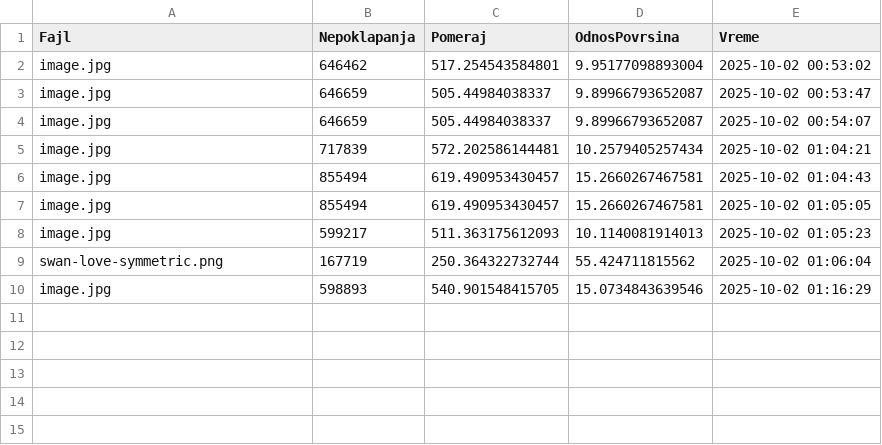
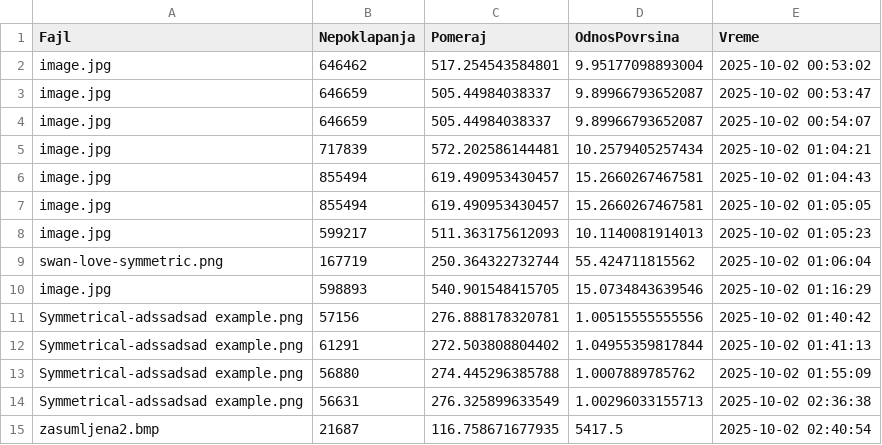
Before and after one commit to ognjen217/GammaCameraSymmetry, a CSV file: results/results.csv, drawn as a sheet; the diff names each change by its address in the sheet, - before the commit and + after, or states it on an @@ line.

Commit message:
Add new image datasets and analysis results
Added multiple new images to data/drive_images and data/original_images for analysis, as well as corresponding result files (MAT, PNG, CSV) in the results directory. Updated results.csv with new entries for processed images.

```diff
--- a/results/results.csv
+++ b/results/results.csv
+row 11: Symmetrical-adssadsad example.png | 57156 | 276.888178320781 | 1.00515555555556 | 2025-10-02 01:40:42
+row 12: Symmetrical-adssadsad example.png | 61291 | 272.503808804402 | 1.04955359817844 | 2025-10-02 01:41:13
+row 13: Symmetrical-adssadsad example.png | 56880 | 274.445296385788 | 1.0007889785762 | 2025-10-02 01:55:09
+row 14: Symmetrical-adssadsad example.png | 56631 | 276.325899633549 | 1.00296033155713 | 2025-10-02 02:36:38
+row 15: zasumljena2.bmp | 21687 | 116.758671677935 | 5417.5 | 2025-10-02 02:40:54
```
Also changed, not shown: 33 other files.
